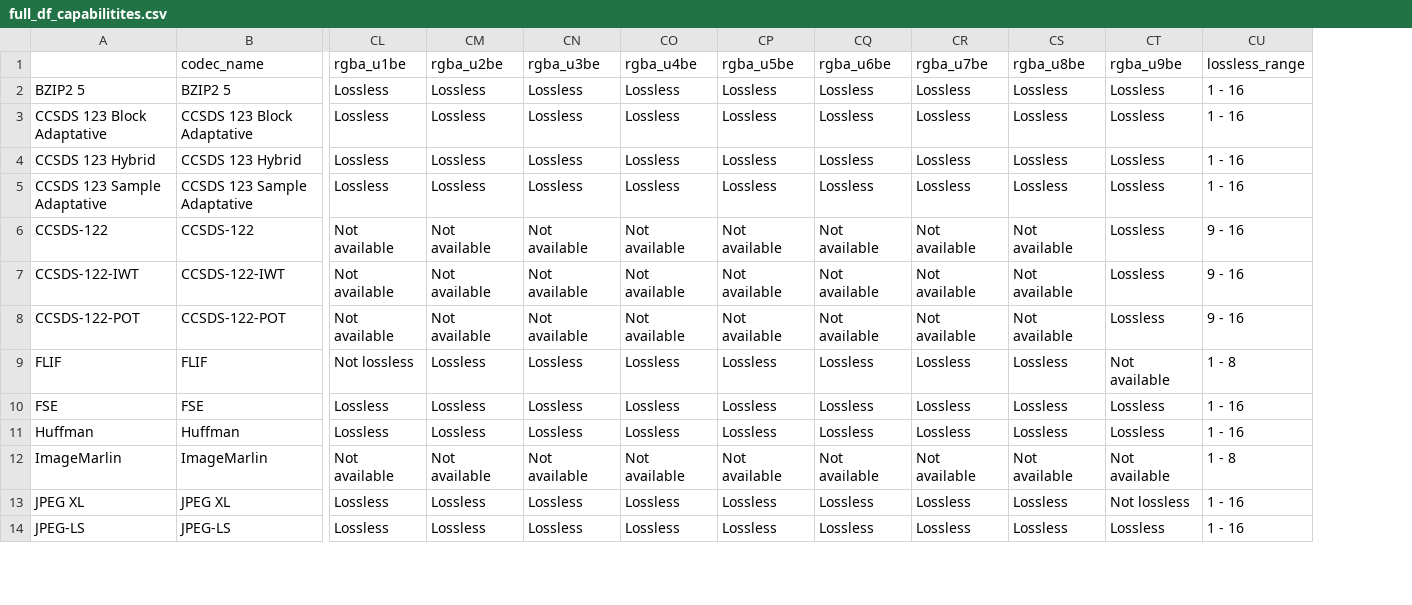
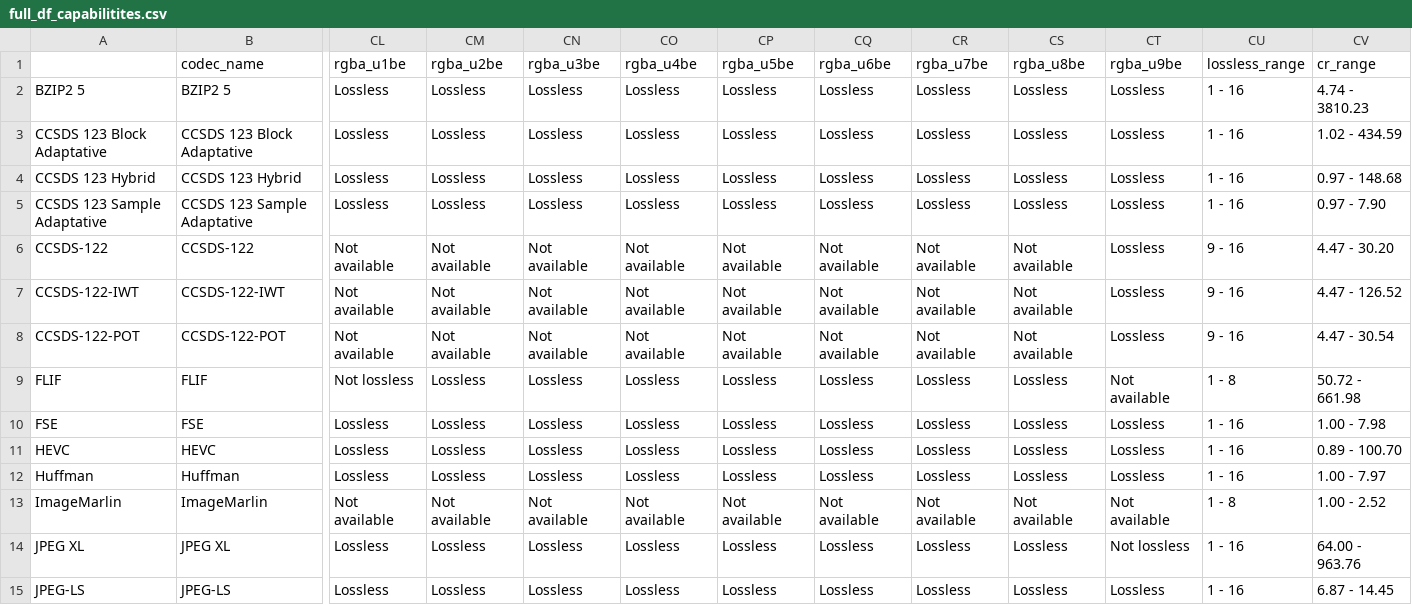
Before and after one commit to miguelinux314/experiment-notebook, a CSV file: plugins/test_all_codecs/full_df_capabilitites.csv, drawn as a sheet; only a part is shown, gaps mark what is left out; rows hold the shown columns only; the diff names each change by its address in the sheet, - before the commit and + after, or states it on an @@ line.

Commit message:
Merged Natalias HEVC lossless codec
Former-commit-id: b3b5b4c59d4b6f78df47b570ded6cfba2f732b15

```diff
--- a/plugins/test_all_codecs/full_df_capabilitites.csv
+++ b/plugins/test_all_codecs/full_df_capabilitites.csv
+column CV (cr_range), rows 2-10: 4.74 - 3810.23 | 1.02 - 434.59 | 0.97 - 148.68 | 0.97 - 7.90 | 4.47 - 30.20 | 4.47 - 126.52 | 4.47 - 30.54 | 50.72 - 661.98 | 1.00 - 7.98; rows 12-15: 1.00 - 7.97 | 1.00 - 2.52 | 64.00 - 963.76 | 6.87 - 14.45
+row 11: HEVC | HEVC | Lossless | Lossless | Lossless | Lossless | Lossless | Lossless | Lossless | Lossless | Lossless | 1 - 16 | 0.89 - 100.70
```
Also changed, not shown: 22 other files.
